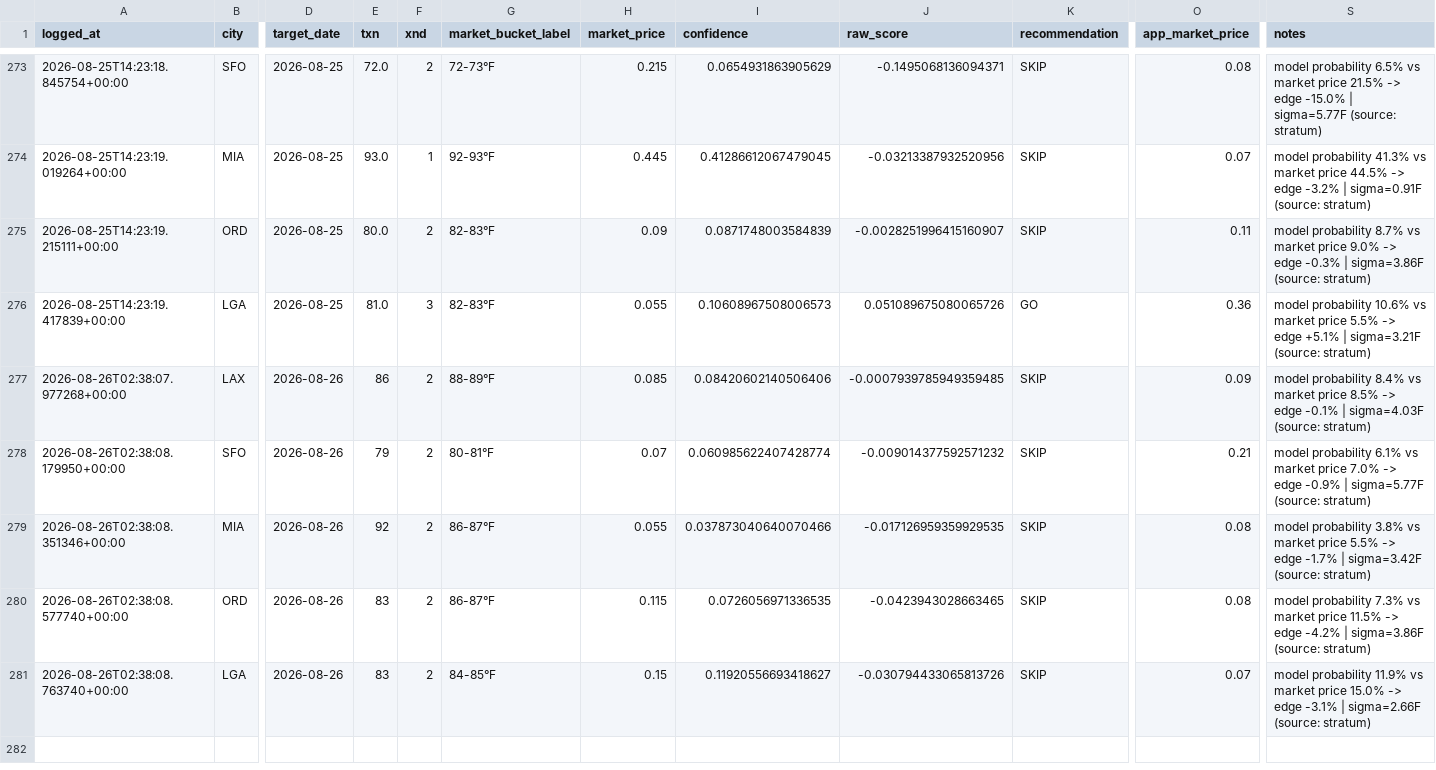
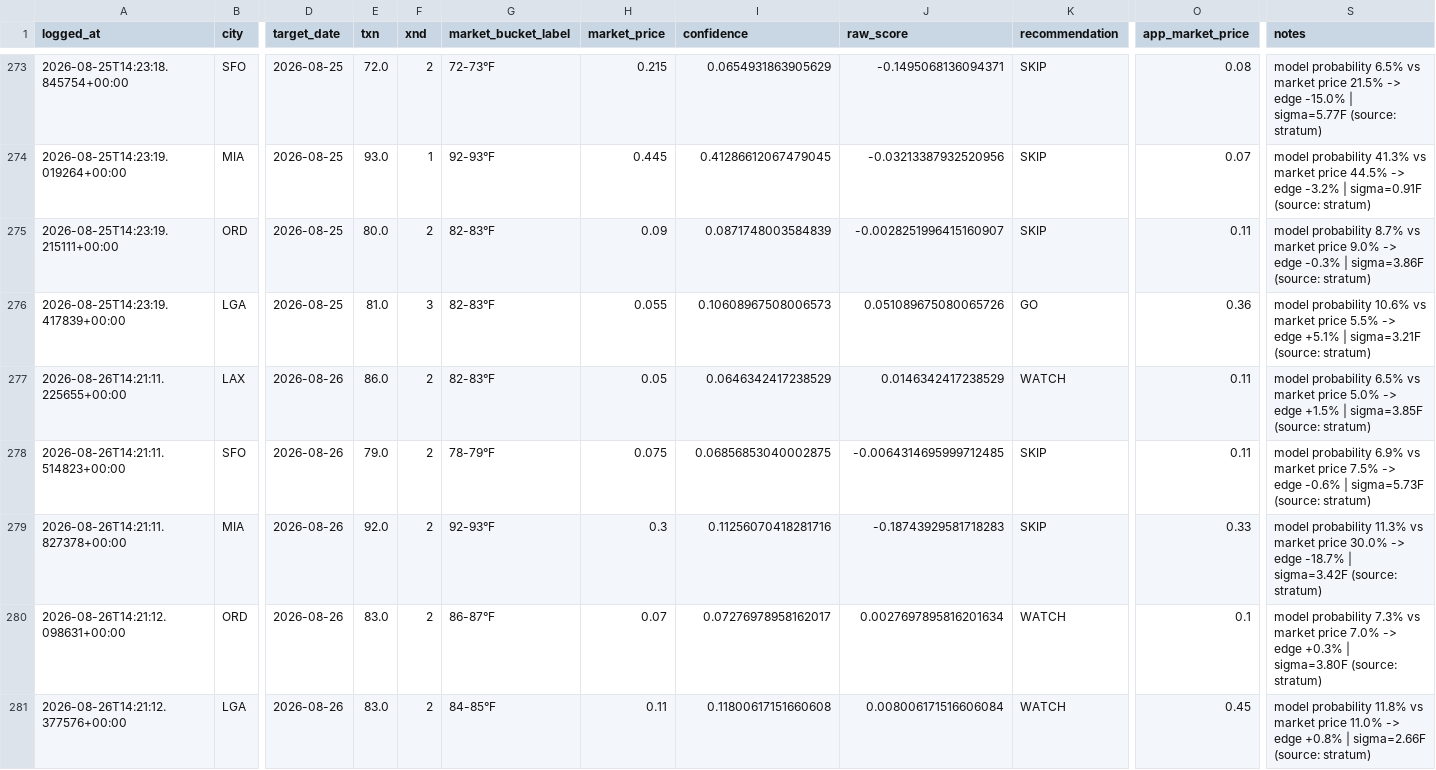
Before and after one commit to sso233x/weather-bot, a CSV file: trade_log.csv, drawn as a sheet; only a part is shown, gaps mark what is left out; removed rows and columns are numbered as before the commit, all else as after; rows hold the shown columns only; the diff names each change by its address in the sheet, - before the commit and + after, or states it on an @@ line.

```diff
--- a/trade_log.csv
+++ b/trade_log.csv
-row 277: 2026-08-26T02:38:07.977268+00:00 | LAX | 2026-08-26 | 86 | 2 | 88-89°F | 0.085 | 0.08420602140506406 | -0.0007939785949359485 | SKIP | 0.09 | model probability 8.4% vs market price 8.5% -> edge -0.1% | sigma=4.03F (source: stratum)
-row 278: 2026-08-26T02:38:08.179950+00:00 | SFO | 2026-08-26 | 79 | 2 | 80-81°F | 0.07 | 0.060985622407428774 | -0.009014377592571232 | SKIP | 0.21 | model probability 6.1% vs market price 7.0% -> edge -0.9% | sigma=5.77F (source: stratum)
+row 277: 2026-08-26T14:21:11.225655+00:00 | LAX | 2026-08-26 | 86.0 | 2 | 82-83°F | 0.05 | 0.0646342417238529 | 0.0146342417238529 | WATCH | 0.11 | model probability 6.5% vs market price 5.0% -> edge +1.5% | sigma=3.85F (source: stratum)
+row 278: 2026-08-26T14:21:11.514823+00:00 | SFO | 2026-08-26 | 79.0 | 2 | 78-79°F | 0.075 | 0.06856853040002875 | -0.0064314695999712485 | SKIP | 0.11 | model probability 6.9% vs market price 7.5% -> edge -0.6% | sigma=5.73F (source: stratum)
-A279 (logged_at): 2026-08-26T02:38:08.351346+00:00
+A279 (logged_at): 2026-08-26T14:21:11.827378+00:00
-E279 (txn): 92
+E279 (txn): 92.0
-G279 (market_bucket_label): 86-87°F
+G279 (market_bucket_label): 92-93°F
-H279 (market_price): 0.055
+H279 (market_price): 0.3
-I279 (confidence): 0.037873040640070466
+I279 (confidence): 0.11256070418281716
-J279 (raw_score): -0.017126959359929535
+J279 (raw_score): -0.18743929581718283
-O279 (app_market_price): 0.08
+O279 (app_market_price): 0.33
-S279 (notes): model probability 3.8% vs market price 5.5% -> edge -1.7% | sigma=3.42F…
+S279 (notes): model probability 11.3% vs market price 30.0% -> edge -18.7% | sigma=3.42F…
-row 280: 2026-08-26T02:38:08.577740+00:00 | ORD | 2026-08-26 | 83 | 2 | 86-87°F | 0.115 | 0.0726056971336535 | -0.0423943028663465 | SKIP | 0.08 | model probability 7.3% vs market price 11.5% -> edge -4.2% | sigma=3.86F (source: stratum)
-row 281: 2026-08-26T02:38:08.763740+00:00 | LGA | 2026-08-26 | 83 | 2 | 84-85°F | 0.15 | 0.11920556693418627 | -0.030794433065813726 | SKIP | 0.07 | model probability 11.9% vs market price 15.0% -> edge -3.1% | sigma=2.66F (source: stratum)
+row 280: 2026-08-26T14:21:12.098631+00:00 | ORD | 2026-08-26 | 83.0 | 2 | 86-87°F | 0.07 | 0.07276978958162017 | 0.0027697895816201634 | WATCH | 0.1 | model probability 7.3% vs market price 7.0% -> edge +0.3% | sigma=3.80F (source: stratum)
+row 281: 2026-08-26T14:21:12.377576+00:00 | LGA | 2026-08-26 | 83.0 | 2 | 84-85°F | 0.11 | 0.11800617151660608 | 0.008006171516606084 | WATCH | 0.45 | model probability 11.8% vs market price 11.0% -> edge +0.8% | sigma=2.66F (source: stratum)
```
